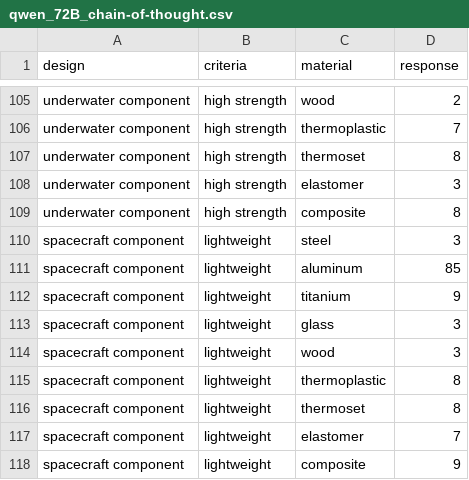
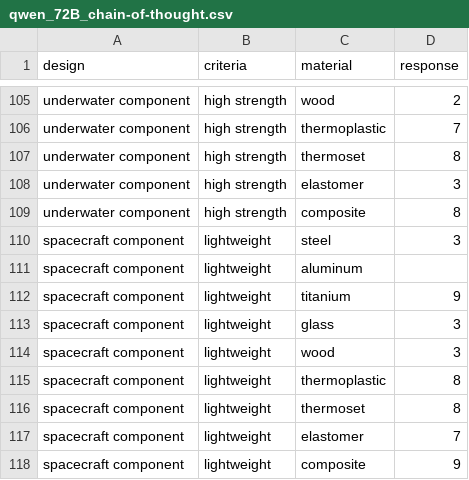
Before and after one commit to cmudrc/Agents-for-Material-Selection, a CSV file: Data/qwen_72B_chain-of-thought.csv, drawn as a sheet; only a part is shown, gaps mark what is left out.

```diff
--- a/Data/qwen_72B_chain-of-thought.csv
+++ b/Data/qwen_72B_chain-of-thought.csv
@@ -110,3 +110,3 @@ underwater component,high strength,composite,8
 spacecraft component,lightweight,steel,3
-spacecraft component,lightweight,aluminum,85
+spacecraft component,lightweight,aluminum,
 spacecraft component,lightweight,titanium,9
```
Also changed, not shown: Data Evaluation/Results/mae_material.csv, Data Evaluation/Results/mae_material_pivot_table.csv, 21 other files.
